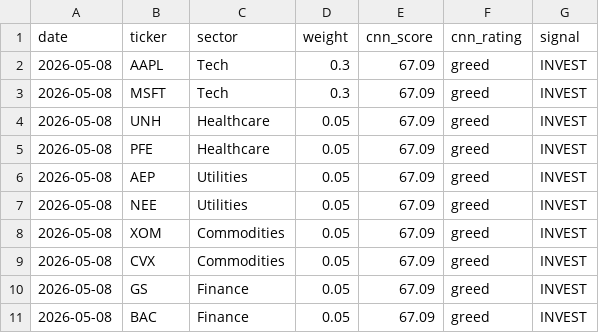
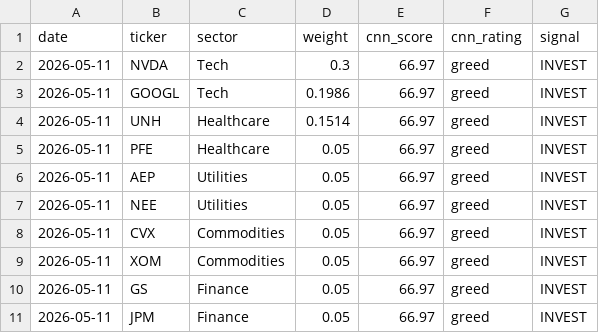
Before and after one commit to vkv23001/portfolio-optimization, a CSV file: outputs/todays_allocation.csv, drawn as a sheet.

```diff
--- a/outputs/todays_allocation.csv
+++ b/outputs/todays_allocation.csv
@@ -1,11 +1,11 @@
 date,ticker,sector,weight,cnn_score,cnn_rating,signal
-2026-05-08,AAPL,Tech,0.3,67.09,greed,INVEST
-2026-05-08,MSFT,Tech,0.3,67.09,greed,INVEST
-2026-05-08,UNH,Healthcare,0.05,67.09,greed,INVEST
-2026-05-08,PFE,Healthcare,0.05,67.09,greed,INVEST
-2026-05-08,AEP,Utilities,0.05,67.09,greed,INVEST
-2026-05-08,NEE,Utilities,0.05,67.09,greed,INVEST
-2026-05-08,XOM,Commodities,0.05,67.09,greed,INVEST
-2026-05-08,CVX,Commodities,0.05,67.09,greed,INVEST
-2026-05-08,GS,Finance,0.05,67.09,greed,INVEST
-2026-05-08,BAC,Finance,0.05,67.09,greed,INVEST
+2026-05-11,NVDA,Tech,0.3,66.97,greed,INVEST
+2026-05-11,GOOGL,Tech,0.1986,66.97,greed,INVEST
+2026-05-11,UNH,Healthcare,0.1514,66.97,greed,INVEST
+2026-05-11,PFE,Healthcare,0.05,66.97,greed,INVEST
+2026-05-11,AEP,Utilities,0.05,66.97,greed,INVEST
+2026-05-11,NEE,Utilities,0.05,66.97,greed,INVEST
+2026-05-11,CVX,Commodities,0.05,66.97,greed,INVEST
+2026-05-11,XOM,Commodities,0.05,66.97,greed,INVEST
+2026-05-11,GS,Finance,0.05,66.97,greed,INVEST
+2026-05-11,JPM,Finance,0.05,66.97,greed,INVEST
```
Also changed, not shown: outputs/portfolio_values.csv, outputs/summary.csv, 5 other files.
